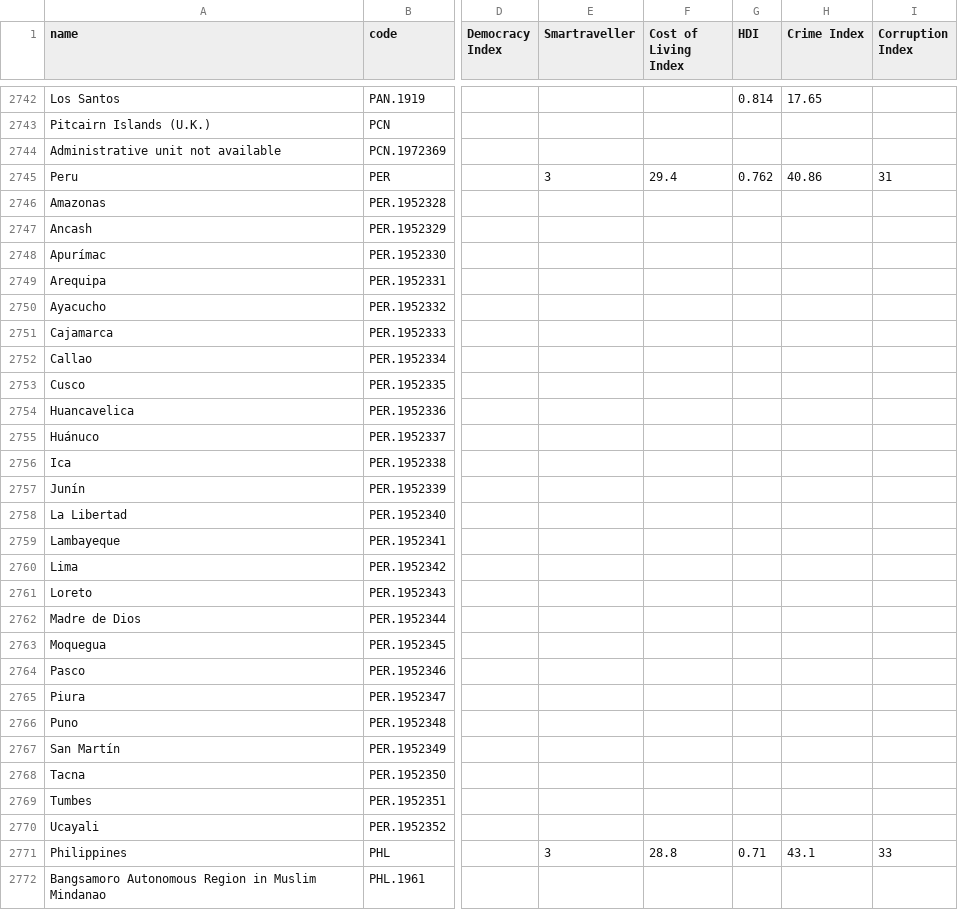
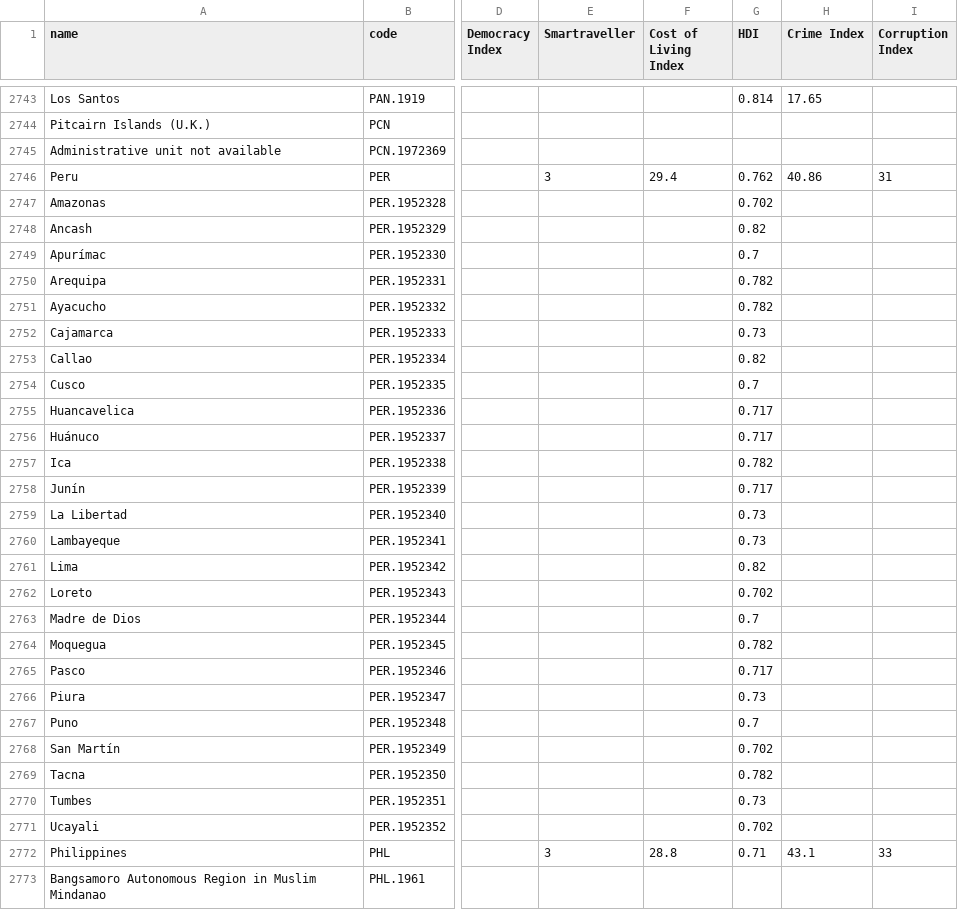
Before and after one commit to JackGoeree/mapamundo, a CSV file: public/data/countries_values.csv, drawn as a sheet; only a part is shown, gaps mark what is left out; addresses are those after the commit; the diff covers the shown part only; the diff names each change by its address in the sheet, - before the commit and + after, or states it on an @@ line.

```diff
--- a/public/data/countries_values.csv
+++ b/public/data/countries_values.csv
-G2747 (HDI): (empty)
+G2747 (HDI): 0.702
-G2748 (HDI): (empty)
+G2748 (HDI): 0.82
-G2749 (HDI): (empty)
+G2749 (HDI): 0.7
-G2750:G2751 (HDI): (empty)
+G2750:G2751 (HDI): 0.782
-G2752 (HDI): (empty)
+G2752 (HDI): 0.73
-G2753 (HDI): (empty)
+G2753 (HDI): 0.82
-G2754 (HDI): (empty)
+G2754 (HDI): 0.7
-G2755:G2756 (HDI): (empty)
+G2755:G2756 (HDI): 0.717
-G2757 (HDI): (empty)
+G2757 (HDI): 0.782
-G2758 (HDI): (empty)
+G2758 (HDI): 0.717
-G2759:G2760 (HDI): (empty)
+G2759:G2760 (HDI): 0.73
-G2761 (HDI): (empty)
+G2761 (HDI): 0.82
-G2762 (HDI): (empty)
+G2762 (HDI): 0.702
-G2763 (HDI): (empty)
+G2763 (HDI): 0.7
-G2764 (HDI): (empty)
+G2764 (HDI): 0.782
-G2765 (HDI): (empty)
+G2765 (HDI): 0.717
-G2766 (HDI): (empty)
+G2766 (HDI): 0.73
-G2767 (HDI): (empty)
+G2767 (HDI): 0.7
-G2768 (HDI): (empty)
+G2768 (HDI): 0.702
-G2769 (HDI): (empty)
+G2769 (HDI): 0.782
-G2770 (HDI): (empty)
+G2770 (HDI): 0.73
-G2771 (HDI): (empty)
+G2771 (HDI): 0.702
```
Also changed, not shown: 1 added row and 134 edited cells elsewhere in this file, public/data/backups/countries_values.csv, public/data/subdivisions_weather.csv, 1 other file.
